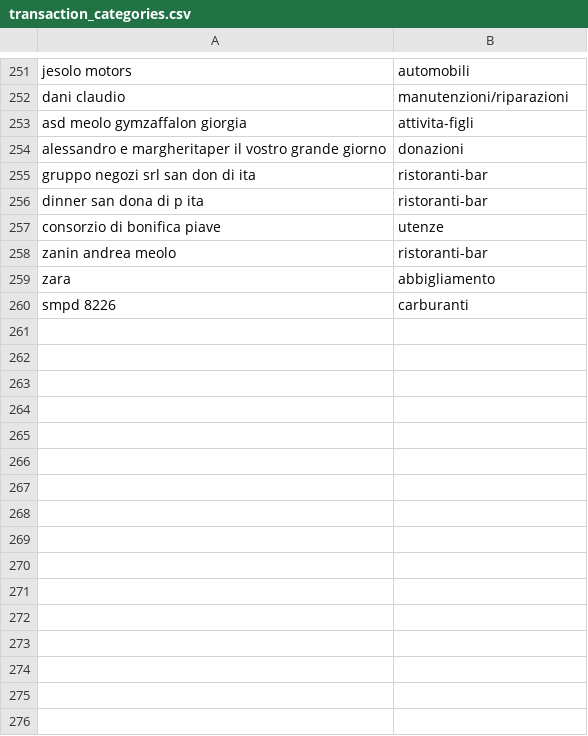
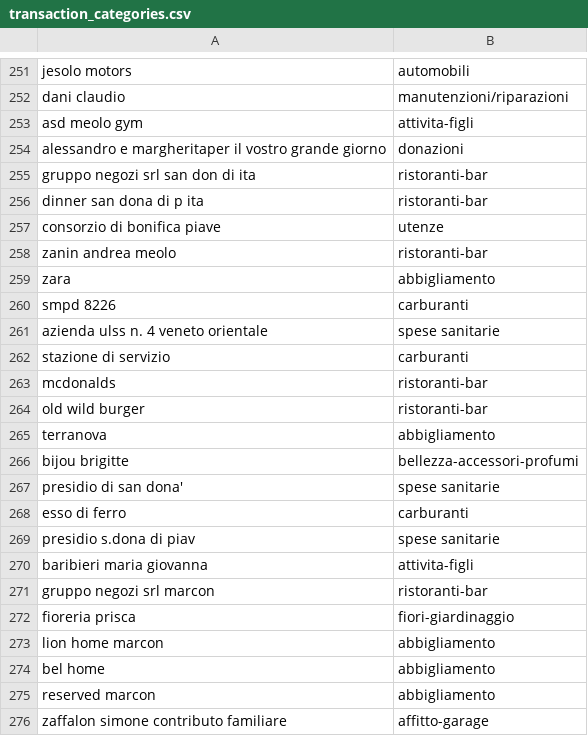
Before and after one commit to mattiazaffalon/dbt-bank-transactions, a CSV file: dbt_bank_transactions/seeds/transaction_categories.csv, drawn as a sheet; only a part is shown, gaps mark what is left out.

Commit message:
New categories

```diff
--- a/dbt_bank_transactions/seeds/transaction_categories.csv
+++ b/dbt_bank_transactions/seeds/transaction_categories.csv
@@ -252,3 +252,3 @@ jesolo motors,automobili
 dani claudio,manutenzioni/riparazioni
-asd meolo gymzaffalon giorgia,attivita-figli
+asd meolo gym,attivita-figli
 alessandro e margheritaper il vostro grande giorno,donazioni
@@ -260 +260,17 @@ zanin andrea meolo,ristoranti-bar
 smpd 8226,carburanti
+azienda ulss n. 4 veneto orientale,spese sanitarie
+stazione di servizio,carburanti
+mcdonalds,ristoranti-bar
+old wild burger,ristoranti-bar
+terranova,abbigliamento
+bijou brigitte,bellezza-accessori-profumi
+presidio di san dona',spese sanitarie
+esso di ferro,carburanti
+presidio s.dona di piav,spese sanitarie
+baribieri maria giovanna,attivita-figli
+gruppo negozi srl marcon,ristoranti-bar
+fioreria prisca,fiori-giardinaggio
+lion home marcon,abbigliamento
+bel home,abbigliamento
+reserved marcon,abbigliamento
+zaffalon simone contributo familiare,affitto-garage
```
Also changed, not shown: dbt_bank_transactions/seeds/categories.csv.
